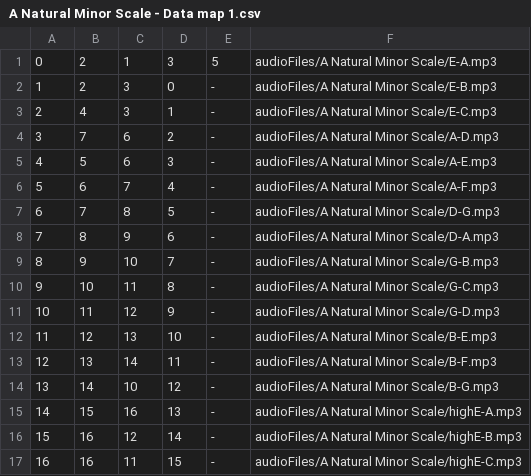
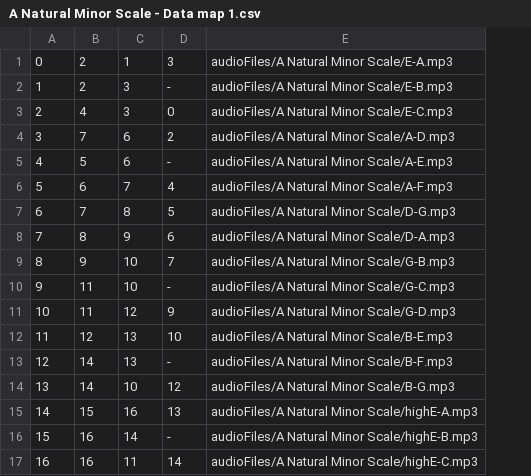
Before and after one commit to Alvin-Fung/Final-Year-Project, a CSV file: Perec/out/production/Perec/A Natural Minor Scale - Data map 1.csv, drawn as a sheet; the diff names each change by its address in the sheet, - before the commit and + after, or states it on an @@ line.

```diff
--- a/Perec/out/production/Perec/A Natural Minor Scale - Data map 1.csv
+++ b/Perec/out/production/Perec/A Natural Minor Scale - Data map 1.csv
-column E, rows 1-17: 5 | - | - | - | - | - | - | - | - | - | - | - | - | - | - | - | -
-D2: 0
+D2: -
-D3: 1
+D3: 0
-D5: 3
+D5: -
-B10: 10
+B10: 11
-C10: 11
+C10: 10
-D10: 8
+D10: -
-B13: 13
+B13: 14
-C13: 14
+C13: 13
-D13: 11
+D13: -
-C16: 12
+C16: 14
-D16: 14
+D16: -
-D17: 15
+D17: 14
```
Also changed, not shown: 2 other files.
